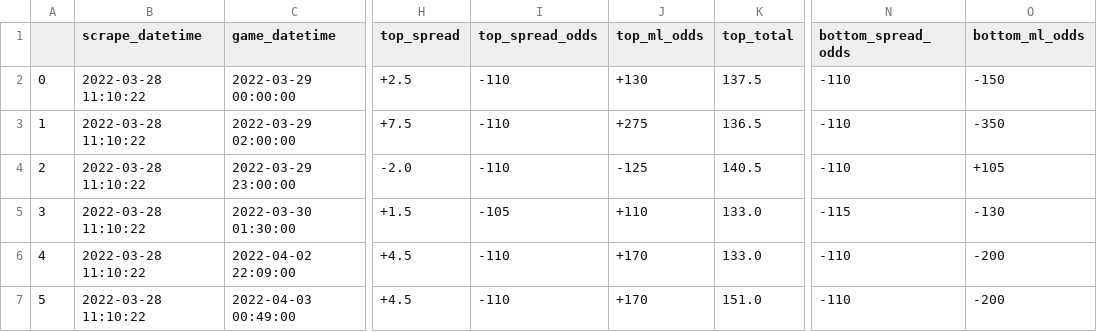
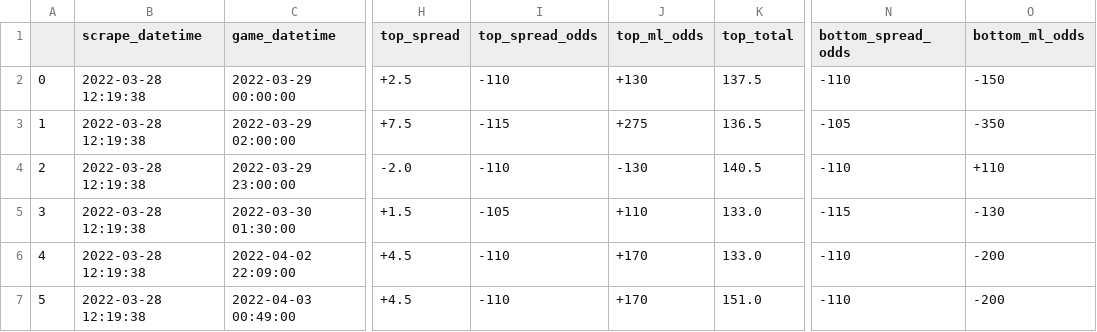
Before and after one commit to rileypeterson/movada, a CSV file: ncaab/data/bovada/next_events.csv, drawn as a sheet; only a part is shown, gaps mark what is left out; the diff names each change by its address in the sheet, - before the commit and + after, or states it on an @@ line.

```diff
--- a/ncaab/data/bovada/next_events.csv
+++ b/ncaab/data/bovada/next_events.csv
-B2:B7 (scrape_datetime): 2022-03-28 11:10:22
+B2:B7 (scrape_datetime): 2022-03-28 12:19:38
-I3 (top_spread_odds): -110
+I3 (top_spread_odds): -115
-N3 (bottom_spread_odds): -110
+N3 (bottom_spread_odds): -105
-J4 (top_ml_odds): -125
+J4 (top_ml_odds): -130
-O4 (bottom_ml_odds): +105
+O4 (bottom_ml_odds): +110
```
Also changed, not shown: ncaab/data/bovada/last_events.csv.
